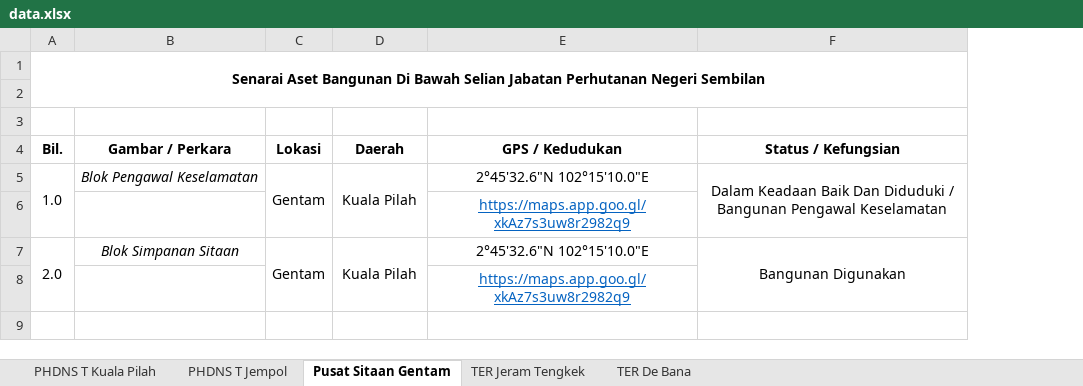
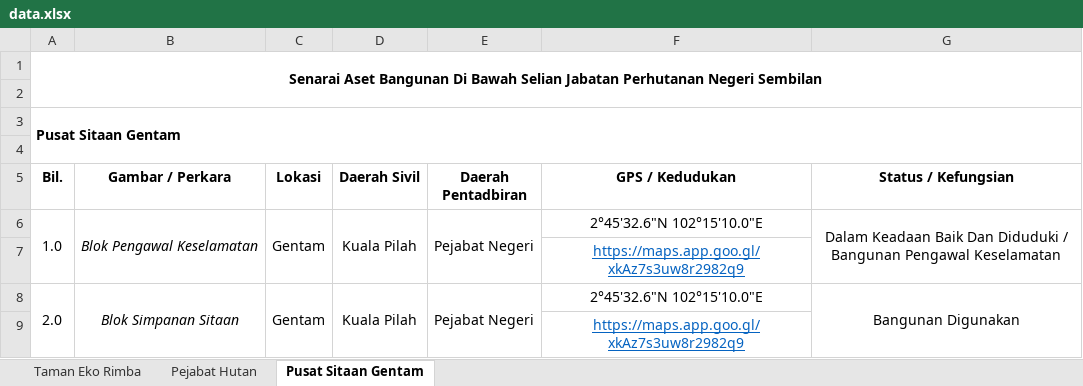
Before and after one commit to mohamadizwan-wq/Data-Aset-Bangunan-Jabatan-Perhutanan, an Excel workbook: data.xlsx, sheet Pusat Sitaan Gentam, drawn as a sheet; values as stored, in another font and other column widths than the file's, no borders; addresses are those after the commit; the diff names each change by its address in the sheet, - before the commit and + after, or states it on an @@ line.

```diff
--- a/data.xlsx (sheet Pusat Sitaan Gentam)
+++ b/data.xlsx (sheet Pusat Sitaan Gentam)
-sheet tab: PHDNS T Kuala Pilah
+sheet tab: Pejabat Hutan
-sheet tab: TER Jeram Tengkek
+sheet tab: Taman Eko Rimba
-sheet tab: PHDNS T Jempol
-sheet tab: TER De Bana
@@ sheet tab order changed: Taman Eko Rimba | Pejabat Hutan | Pusat Sitaan Gentam @@
+column E (Daerah Pentadbiran), rows 6-8: Pejabat Negeri |  | Pejabat Negeri
+row 3: Pusat Sitaan Gentam
-D5: Daerah
+D5: Daerah Sivil
+B6:B7 merged
+B8:B9 merged
```
Also changed, not shown: sheet Pejabat Hutan, sheet Taman Eko Rimba, 1 other file.
